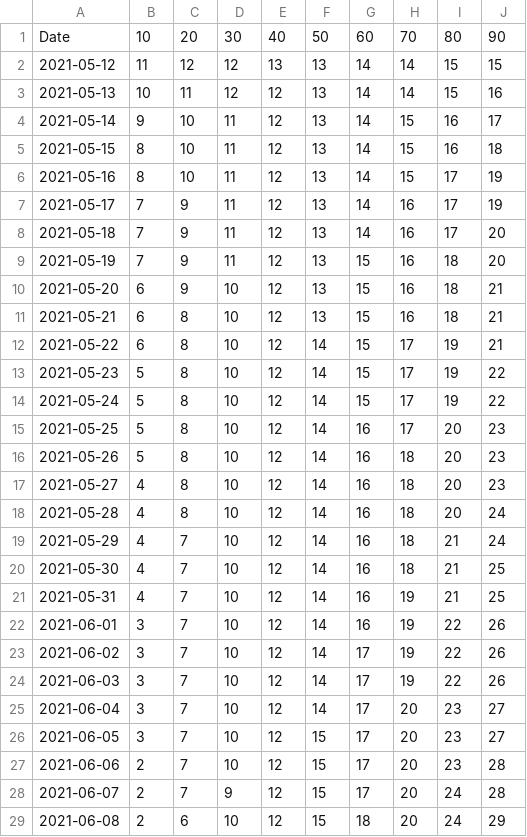
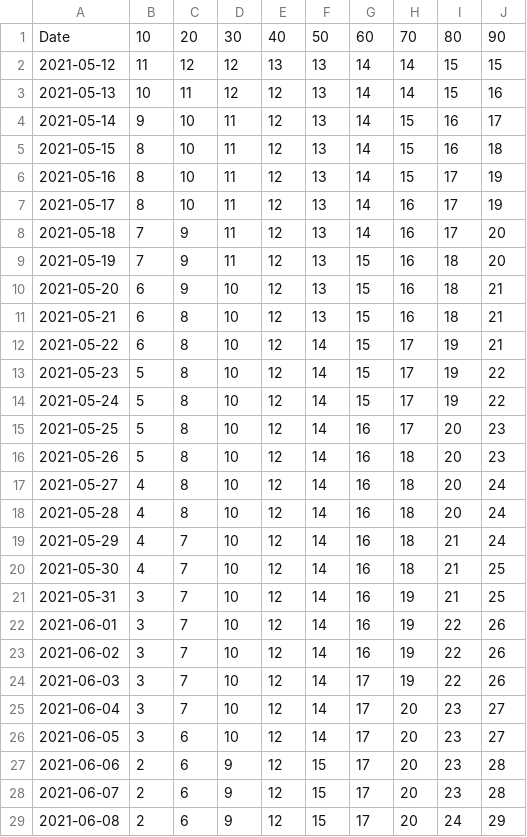
Before and after one commit to olshena/COVIDNearTerm, a CSV file: Projections/Archive/Butte.csv, drawn as a sheet.

```diff
--- a/Projections/Archive/Butte.csv
+++ b/Projections/Archive/Butte.csv
@@ -6,3 +6,3 @@
 "2021-05-16","8","10","11","12","13","14","15","17","19"
-"2021-05-17","7","9","11","12","13","14","16","17","19"
+"2021-05-17","8","10","11","12","13","14","16","17","19"
 "2021-05-18","7","9","11","12","13","14","16","17","20"
@@ -16,3 +16,3 @@
 "2021-05-26","5","8","10","12","14","16","18","20","23"
-"2021-05-27","4","8","10","12","14","16","18","20","23"
+"2021-05-27","4","8","10","12","14","16","18","20","24"
 "2021-05-28","4","8","10","12","14","16","18","20","24"
@@ -20,10 +20,10 @@
 "2021-05-30","4","7","10","12","14","16","18","21","25"
-"2021-05-31","4","7","10","12","14","16","19","21","25"
+"2021-05-31","3","7","10","12","14","16","19","21","25"
 "2021-06-01","3","7","10","12","14","16","19","22","26"
-"2021-06-02","3","7","10","12","14","17","19","22","26"
+"2021-06-02","3","7","10","12","14","16","19","22","26"
 "2021-06-03","3","7","10","12","14","17","19","22","26"
 "2021-06-04","3","7","10","12","14","17","20","23","27"
-"2021-06-05","3","7","10","12","15","17","20","23","27"
-"2021-06-06","2","7","10","12","15","17","20","23","28"
-"2021-06-07","2","7","9","12","15","17","20","24","28"
-"2021-06-08","2","6","10","12","15","18","20","24","29"
+"2021-06-05","3","6","10","12","14","17","20","23","27"
+"2021-06-06","2","6","9","12","15","17","20","23","28"
+"2021-06-07","2","6","9","12","15","17","20","23","28"
+"2021-06-08","2","6","9","12","15","17","20","24","29"
```
